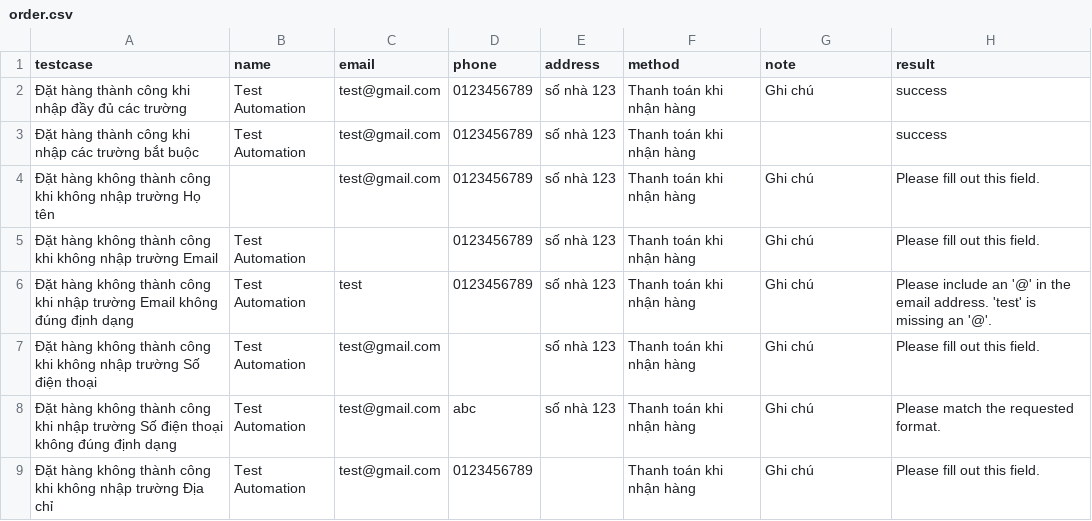
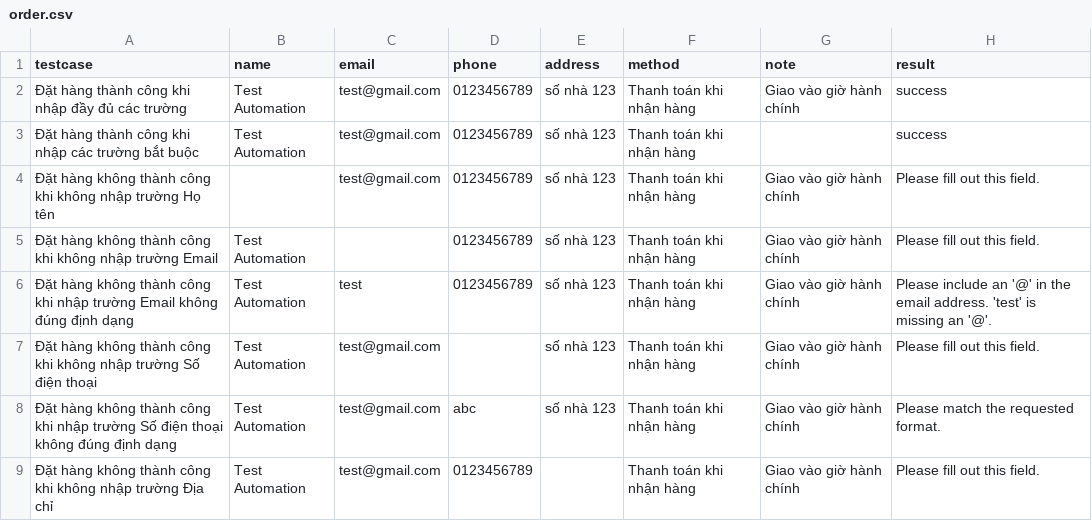
Before and after one commit to PhamThiHongNhung-ops/AutoTest_Web, a CSV file: data/order.csv, drawn as a sheet.

```diff
--- a/data/order.csv
+++ b/data/order.csv
@@ -1,9 +1,9 @@
 testcase,name,email,phone,address,method,note,result
-Đặt hàng thành công khi nhập đầy đủ các trường,Test Automation,test@gmail.com,0123456789,số nhà 123,Thanh toán khi nhận hàng,Ghi chú,success
+Đặt hàng thành công khi nhập đầy đủ các trường,Test Automation,test@gmail.com,0123456789,số nhà 123,Thanh toán khi nhận hàng,Giao vào giờ hành chính,success
 Đặt hàng thành công khi nhập các trường bắt buộc,Test Automation,test@gmail.com,0123456789,số nhà 123,Thanh toán khi nhận hàng,,success
-Đặt hàng không thành công khi không nhập trường Họ tên,,test@gmail.com,0123456789,số nhà 123,Thanh toán khi nhận hàng,Ghi chú,Please fill out this field.
-Đặt hàng không thành công khi không nhập trường Email,Test Automation,,0123456789,số nhà 123,Thanh toán khi nhận hàng,Ghi chú,Please fill out this field.
-Đặt hàng không thành công khi nhập trường Email không đúng định dạng,Test Automation,test,0123456789,số nhà 123,Thanh toán khi nhận hàng,Ghi chú,Please include an '@' in the email address. 'test' is missing an '@'.
-Đặt hàng không thành công khi không nhập trường Số điện thoại,Test Automation,test@gmail.com,,số nhà 123,Thanh toán khi nhận hàng,Ghi chú,Please fill out this field.
-Đặt hàng không thành công khi nhập trường Số điện thoại không đúng định dạng,Test Automation,test@gmail.com,abc,số nhà 123,Thanh toán khi nhận hàng,Ghi chú,Please match the requested format.
-Đặt hàng không thành công khi không nhập trường Địa chỉ,Test Automation,test@gmail.com,0123456789,,Thanh toán khi nhận hàng,Ghi chú,Please fill out this field.
+Đặt hàng không thành công khi không nhập trường Họ tên,,test@gmail.com,0123456789,số nhà 123,Thanh toán khi nhận hàng,Giao vào giờ hành chính,Please fill out this field.
+Đặt hàng không thành công khi không nhập trường Email,Test Automation,,0123456789,số nhà 123,Thanh toán khi nhận hàng,Giao vào giờ hành chính,Please fill out this field.
+Đặt hàng không thành công khi nhập trường Email không đúng định dạng,Test Automation,test,0123456789,số nhà 123,Thanh toán khi nhận hàng,Giao vào giờ hành chính,Please include an '@' in the email address. 'test' is missing an '@'.
+Đặt hàng không thành công khi không nhập trường Số điện thoại,Test Automation,test@gmail.com,,số nhà 123,Thanh toán khi nhận hàng,Giao vào giờ hành chính,Please fill out this field.
+Đặt hàng không thành công khi nhập trường Số điện thoại không đúng định dạng,Test Automation,test@gmail.com,abc,số nhà 123,Thanh toán khi nhận hàng,Giao vào giờ hành chính,Please match the requested format.
+Đặt hàng không thành công khi không nhập trường Địa chỉ,Test Automation,test@gmail.com,0123456789,,Thanh toán khi nhận hàng,Giao vào giờ hành chính,Please fill out this field.
```
Also changed, not shown: data/login.csv, data/search.csv, 15 other files.
